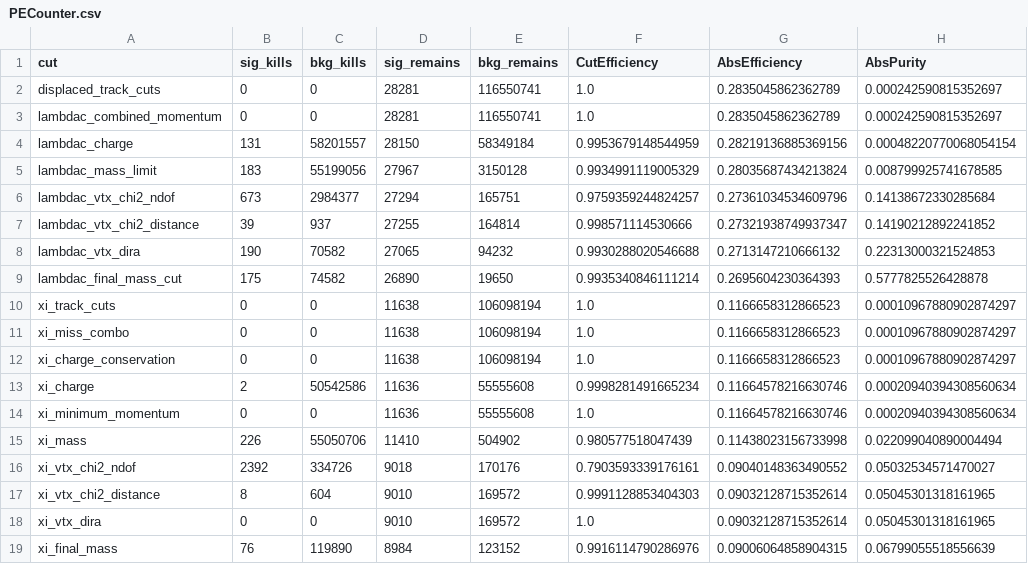
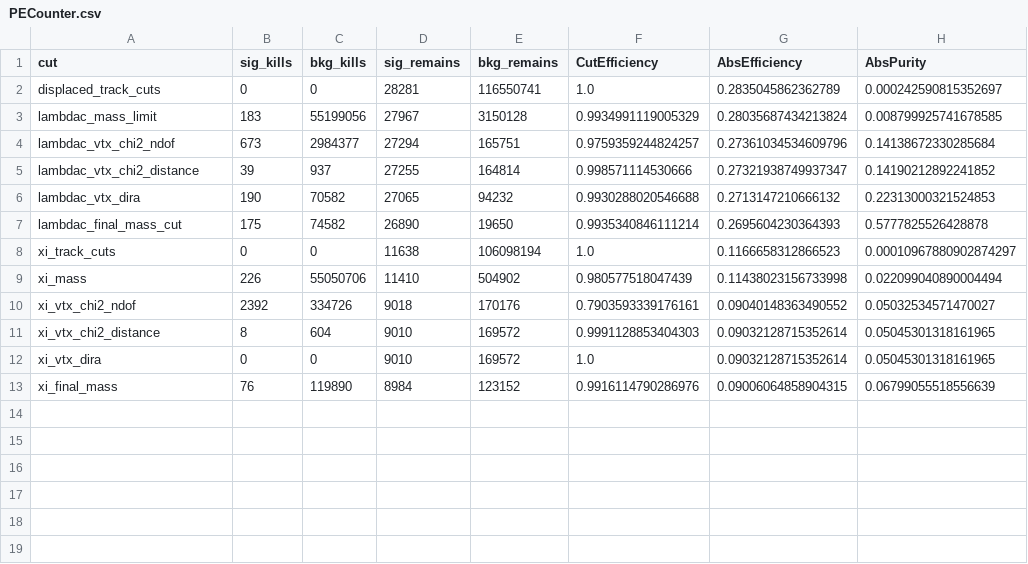
Before and after one commit to LHCb-UII-Masters-Project/LHCb-Analysis-Code, a CSV file: python/Outputs/XisToLambdas/BigRun_NoMomentumCuts/PECounter.csv, drawn as a sheet; the diff names each change by its address in the sheet, - before the commit and + after, or states it on an @@ line.

```diff
--- a/python/Outputs/XisToLambdas/BigRun_NoMomentumCuts/PECounter.csv
+++ b/python/Outputs/XisToLambdas/BigRun_NoMomentumCuts/PECounter.csv
-row 3: lambdac_combined_momentum | 0 | 0 | 28281 | 116550741 | 1.0 | 0.2835045862362789 | 0.000242590815352697
-row 4: lambdac_charge | 131 | 58201557 | 28150 | 58349184 | 0.9953679148544959 | 0.28219136885369156 | 0.00048220770068054154
-row 11: xi_miss_combo | 0 | 0 | 11638 | 106098194 | 1.0 | 0.1166658312866523 | 0.00010967880902874297
-row 12: xi_charge_conservation | 0 | 0 | 11638 | 106098194 | 1.0 | 0.1166658312866523 | 0.00010967880902874297
-row 13: xi_charge | 2 | 50542586 | 11636 | 55555608 | 0.9998281491665234 | 0.11664578216630746 | 0.00020940394308560634
-row 14: xi_minimum_momentum | 0 | 0 | 11636 | 55555608 | 1.0 | 0.11664578216630746 | 0.00020940394308560634
```
Also changed, not shown: 2 other files.
